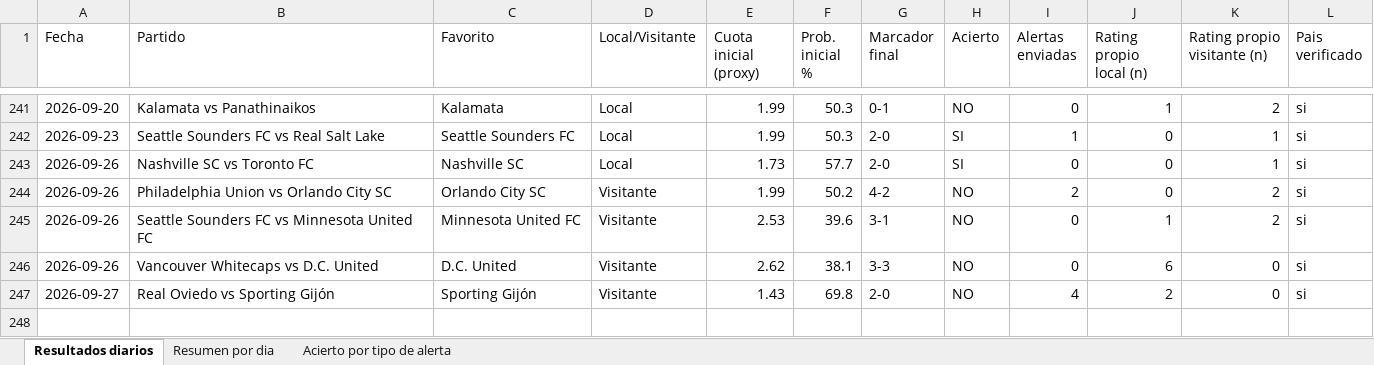
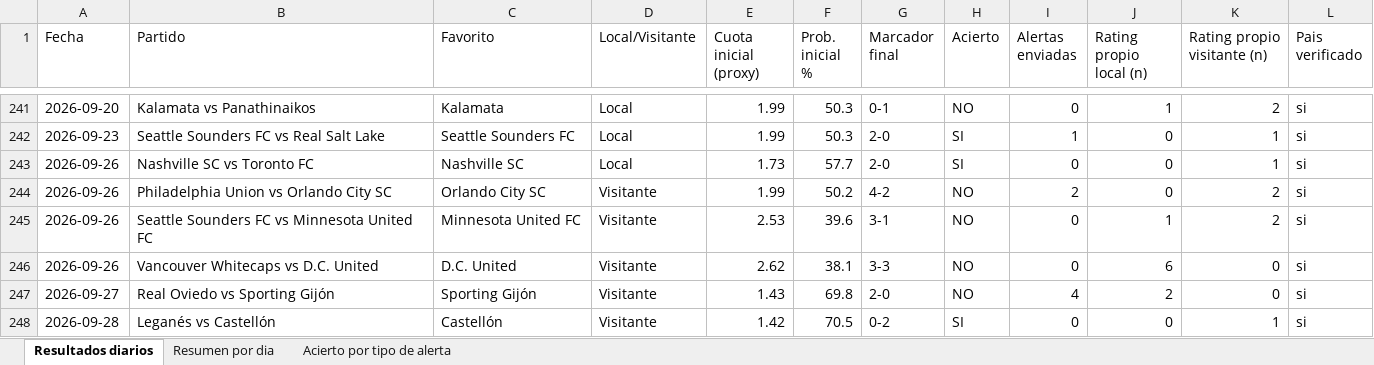
Before and after one commit to erikolivo/alertas-apuestas-espn, an Excel workbook: data/estadisticas.xlsx, sheet Resultados diarios, drawn as a sheet; only a part is shown, gaps mark what is left out; values as stored, in another font and other column widths than the file's, no borders; the diff names each change by its address in the sheet, - before the commit and + after, or states it on an @@ line.

```diff
--- a/data/estadisticas.xlsx (sheet Resultados diarios)
+++ b/data/estadisticas.xlsx (sheet Resultados diarios)
+row 248: 2026-09-28 | Leganés vs Castellón | Castellón | Visitante | 1.42 | 70.5 | 0-2 | SI | 0 | 0 | 1 | si
```
Also changed, not shown: sheet Resumen por dia, 4 other files.
